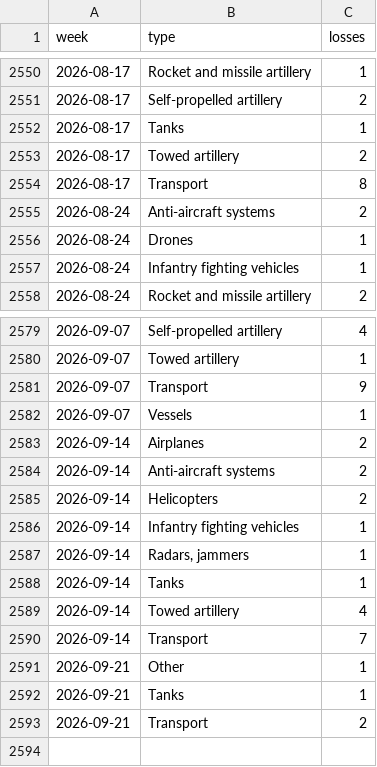
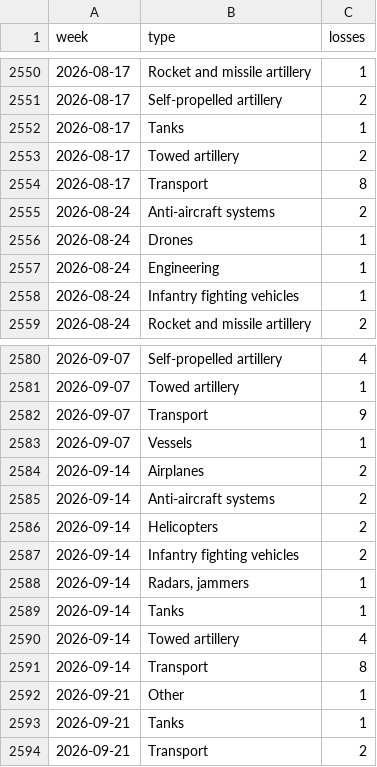
Before and after one commit to ondrejhalda/warspotting-dashboard, a CSV file: weekly_equipment_losses.csv, drawn as a sheet; only a part is shown, gaps mark what is left out.

```diff
--- a/weekly_equipment_losses.csv
+++ b/weekly_equipment_losses.csv
@@ -2556,2 +2556,3 @@ week,type,losses
 2026-08-24,Drones,1
+2026-08-24,Engineering,1
 2026-08-24,Infantry fighting vehicles,1
@@ -2585,3 +2586,3 @@ week,type,losses
 2026-09-14,Helicopters,2
-2026-09-14,Infantry fighting vehicles,1
+2026-09-14,Infantry fighting vehicles,2
 2026-09-14,"Radars, jammers",1
@@ -2589,3 +2590,3 @@ week,type,losses
 2026-09-14,Towed artillery,4
-2026-09-14,Transport,7
+2026-09-14,Transport,8
 2026-09-21,Other,1
```
Also changed, not shown: weekly_losses.csv, 4 other files.
